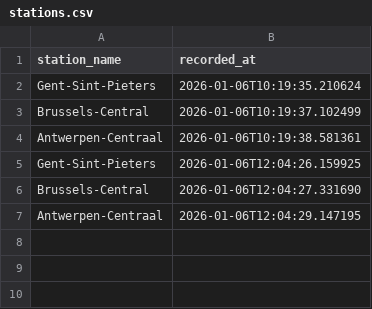
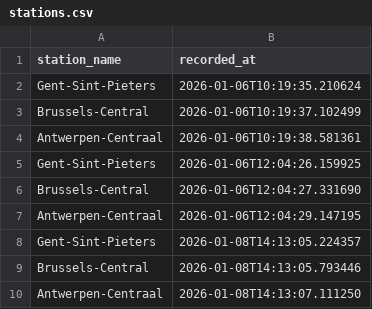
Before and after one commit to Sandrine111222/08-railway-scraper-cloud, a CSV file: data/stations.csv, drawn as a sheet; the diff names each change by its address in the sheet, - before the commit and + after, or states it on an @@ line.

```diff
--- a/data/stations.csv
+++ b/data/stations.csv
+row 8: Gent-Sint-Pieters | 2026-01-08T14:13:05.224357
+row 9: Brussels-Central | 2026-01-08T14:13:05.793446
+row 10: Antwerpen-Centraal | 2026-01-08T14:13:07.111250
```
Also changed, not shown: data/connections.csv, 1 other file.
